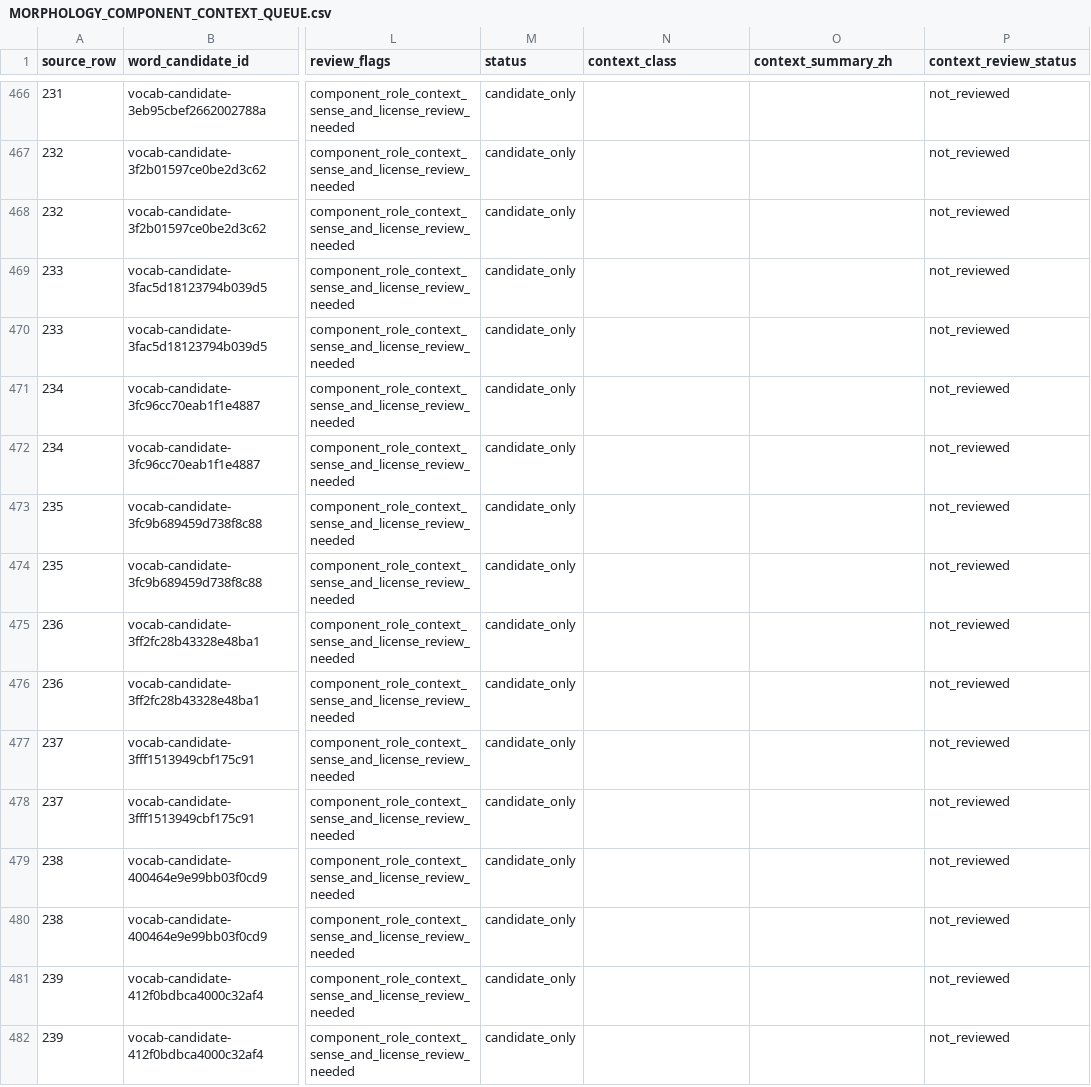
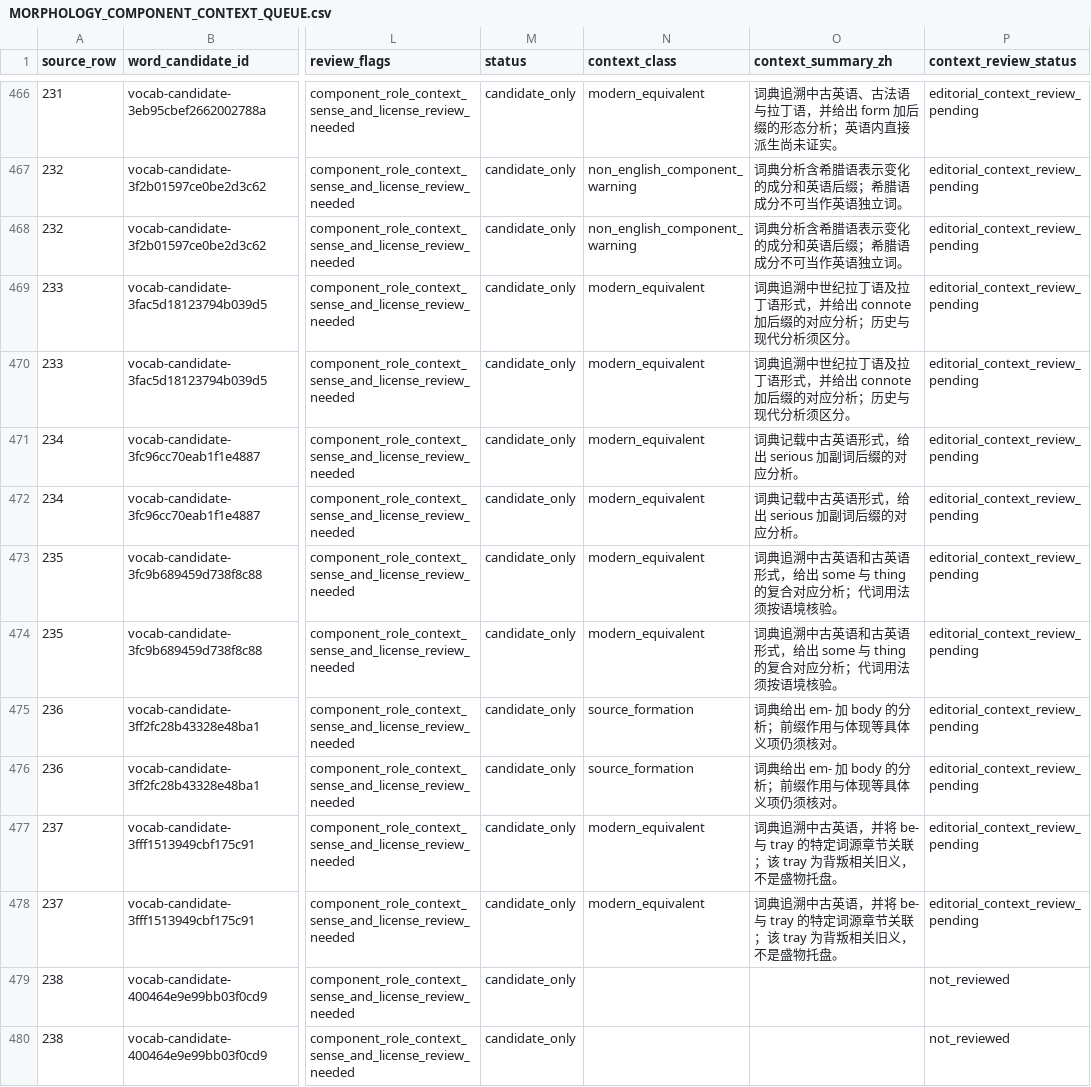
Before and after one commit to AloofLW/Etyra, a CSV file: docs/MORPHOLOGY_COMPONENT_CONTEXT_QUEUE.csv, drawn as a sheet; only a part is shown, gaps mark what is left out; the shorter side is filled out with more unchanged rows; the diff covers the shown part only; the diff names each change by its address in the sheet, - before the commit and + after, or states it on an @@ line.

Commit message:
Review another twenty morphology contexts

```diff
--- a/docs/MORPHOLOGY_COMPONENT_CONTEXT_QUEUE.csv
+++ b/docs/MORPHOLOGY_COMPONENT_CONTEXT_QUEUE.csv
-N466 (context_class): (empty)
+N466 (context_class): modern_equivalent
-O466 (context_summary_zh): (empty)
+O466 (context_summary_zh): 词典追溯中古英语、古法语与拉丁语，并给出 form 加后缀的形态分析；英语内直接派生尚未证实。
-P466:P478 (context_review_status): not_reviewed
+P466:P478 (context_review_status): editorial_context_review_pending
-N467:N468 (context_class): (empty)
+N467:N468 (context_class): non_english_component_warning
-O467:O468 (context_summary_zh): (empty)
+O467:O468 (context_summary_zh): 词典分析含希腊语表示变化的成分和英语后缀；希腊语成分不可当作英语独立词。
-N469:N474 (context_class): (empty)
+N469:N474 (context_class): modern_equivalent
-O469:O470 (context_summary_zh): (empty)
+O469:O470 (context_summary_zh): 词典追溯中世纪拉丁语及拉丁语形式，并给出 connote 加后缀的对应分析；历史与现代分析须区分。
-O471:O472 (context_summary_zh): (empty)
+O471:O472 (context_summary_zh): 词典记载中古英语形式，给出 serious 加副词后缀的对应分析。
-O473:O474 (context_summary_zh): (empty)
+O473:O474 (context_summary_zh): 词典追溯中古英语和古英语形式，给出 some 与 thing 的复合对应分析；代词用法须按语境核验。
-N475:N476 (context_class): (empty)
+N475:N476 (context_class): source_formation
-O475:O476 (context_summary_zh): (empty)
+O475:O476 (context_summary_zh): 词典给出 em- 加 body 的分析；前缀作用与体现等具体义项仍须核对。
-N477:N478 (context_class): (empty)
+N477:N478 (context_class): modern_equivalent
-O477:O478 (context_summary_zh): (empty)
+O477:O478 (context_summary_zh): 词典追溯中古英语，并将 be- 与 tray 的特定词源章节关联；该 tray 为背叛相关旧义，不是盛物托盘。
```
Also changed, not shown: 81 edited cells elsewhere in this file, 3 other files.
